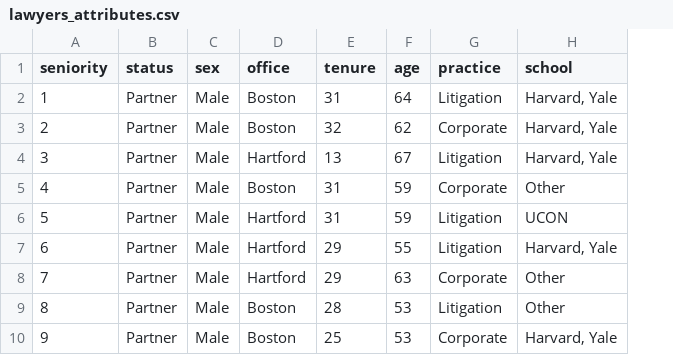
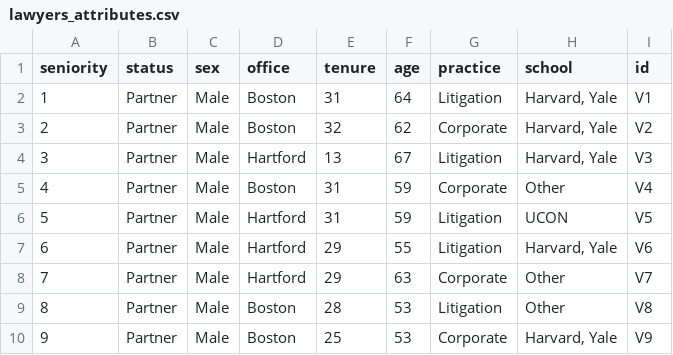
Before and after one commit to neylsoncrepalde/lazega_lawyers_csv, a CSV file: lawyers_attributes.csv, drawn as a sheet; only a part is shown; the diff names each change by its address in the sheet, - before the commit and + after, or states it on an @@ line.

Commit message:
update lawyer_attributes with vertice id

```diff
--- a/lawyers_attributes.csv
+++ b/lawyers_attributes.csv
+column I (id), rows 2-10: V1 | V2 | V3 | V4 | V5 | V6 | V7 | V8 | V9
```
